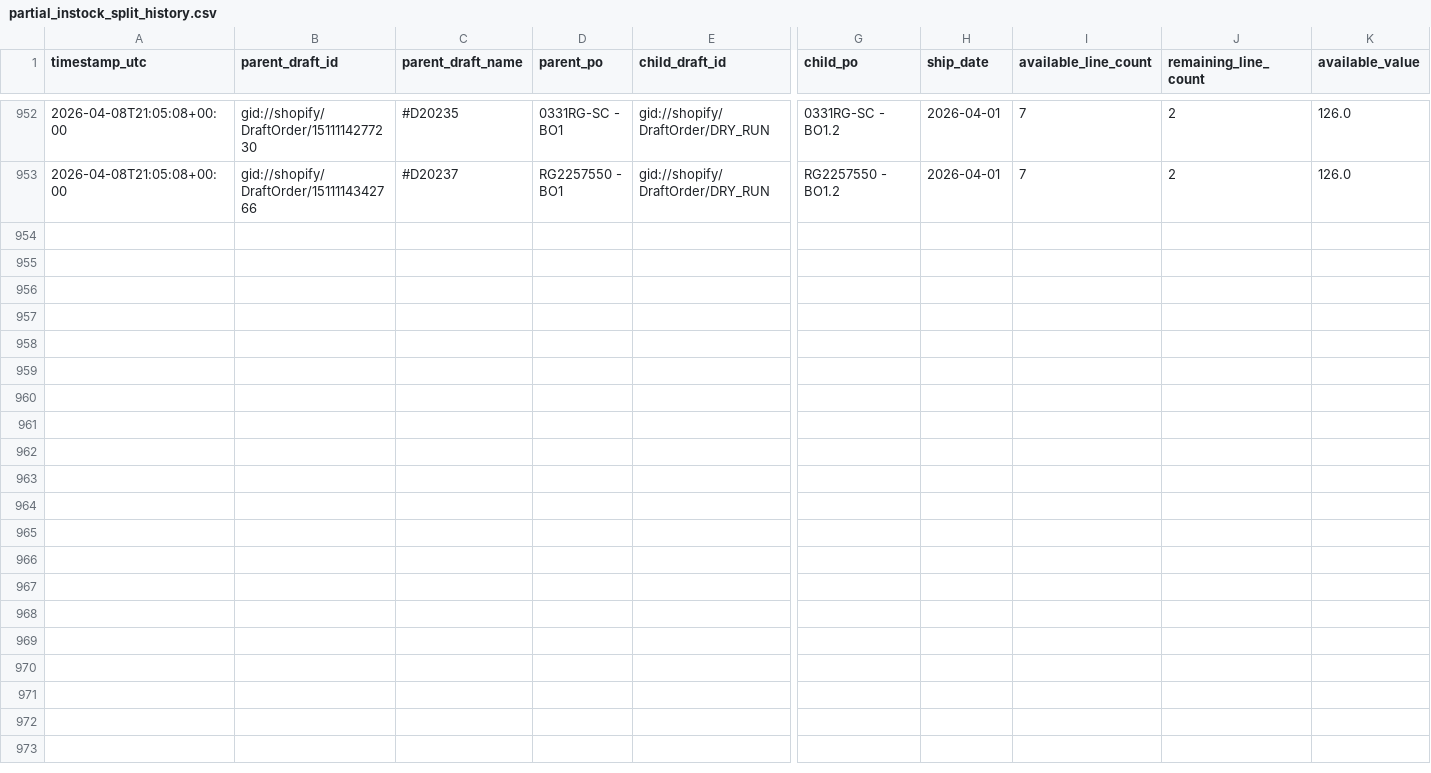
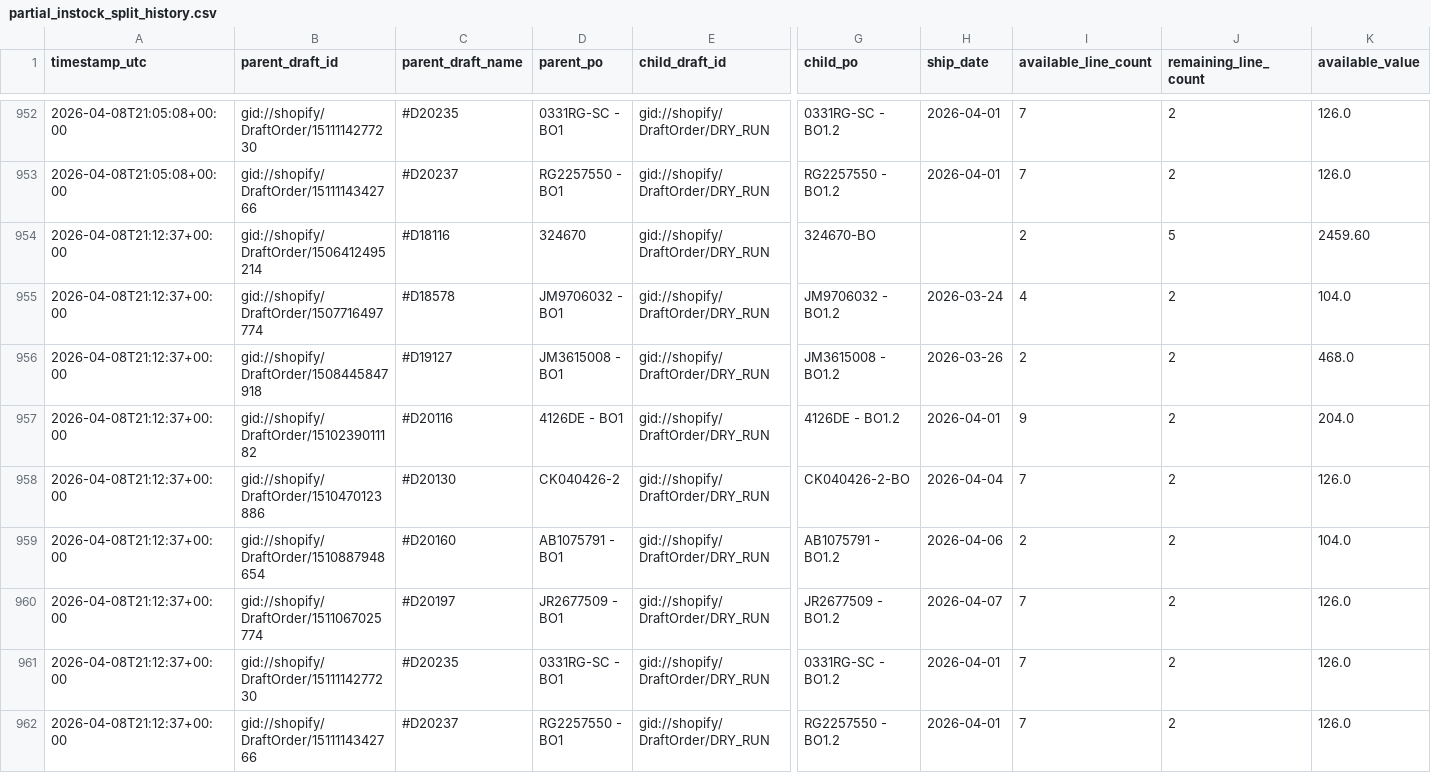
Before and after one commit to Pkirch1211/shopify-partial-instock-split, a CSV file: logs/partial_instock_split_history.csv, drawn as a sheet; only a part is shown, gaps mark what is left out; rows hold the shown columns only; the diff names each change by its address in the sheet, - before the commit and + after, or states it on an @@ line.

```diff
--- a/logs/partial_instock_split_history.csv
+++ b/logs/partial_instock_split_history.csv
+row 954: 2026-04-08T21:12:37+00:00 | gid://shopify/DraftOrder/1506412495214 | #D18116 | 324670 | gid://shopify/DraftOrder/DRY_RUN | 324670-BO |  | 2 | 5 | 2459.60
+row 955: 2026-04-08T21:12:37+00:00 | gid://shopify/DraftOrder/1507716497774 | #D18578 | JM9706032 - BO1 | gid://shopify/DraftOrder/DRY_RUN | JM9706032 - BO1.2 | 2026-03-24 | 4 | 2 | 104.0
+row 956: 2026-04-08T21:12:37+00:00 | gid://shopify/DraftOrder/1508445847918 | #D19127 | JM3615008 - BO1 | gid://shopify/DraftOrder/DRY_RUN | JM3615008 - BO1.2 | 2026-03-26 | 2 | 2 | 468.0
+row 957: 2026-04-08T21:12:37+00:00 | gid://shopify/DraftOrder/1510239011182 | #D20116 | 4126DE - BO1 | gid://shopify/DraftOrder/DRY_RUN | 4126DE - BO1.2 | 2026-04-01 | 9 | 2 | 204.0
+row 958: 2026-04-08T21:12:37+00:00 | gid://shopify/DraftOrder/1510470123886 | #D20130 | CK040426-2 | gid://shopify/DraftOrder/DRY_RUN | CK040426-2-BO | 2026-04-04 | 7 | 2 | 126.0
+row 959: 2026-04-08T21:12:37+00:00 | gid://shopify/DraftOrder/1510887948654 | #D20160 | AB1075791 - BO1 | gid://shopify/DraftOrder/DRY_RUN | AB1075791 - BO1.2 | 2026-04-06 | 2 | 2 | 104.0
+row 960: 2026-04-08T21:12:37+00:00 | gid://shopify/DraftOrder/1511067025774 | #D20197 | JR2677509 - BO1 | gid://shopify/DraftOrder/DRY_RUN | JR2677509 - BO1.2 | 2026-04-07 | 7 | 2 | 126.0
+row 961: 2026-04-08T21:12:37+00:00 | gid://shopify/DraftOrder/1511114277230 | #D20235 | 0331RG-SC - BO1 | gid://shopify/DraftOrder/DRY_RUN | 0331RG-SC - BO1.2 | 2026-04-01 | 7 | 2 | 126.0
+row 962: 2026-04-08T21:12:37+00:00 | gid://shopify/DraftOrder/1511114342766 | #D20237 | RG2257550 - BO1 | gid://shopify/DraftOrder/DRY_RUN | RG2257550 - BO1.2 | 2026-04-01 | 7 | 2 | 126.0
```
